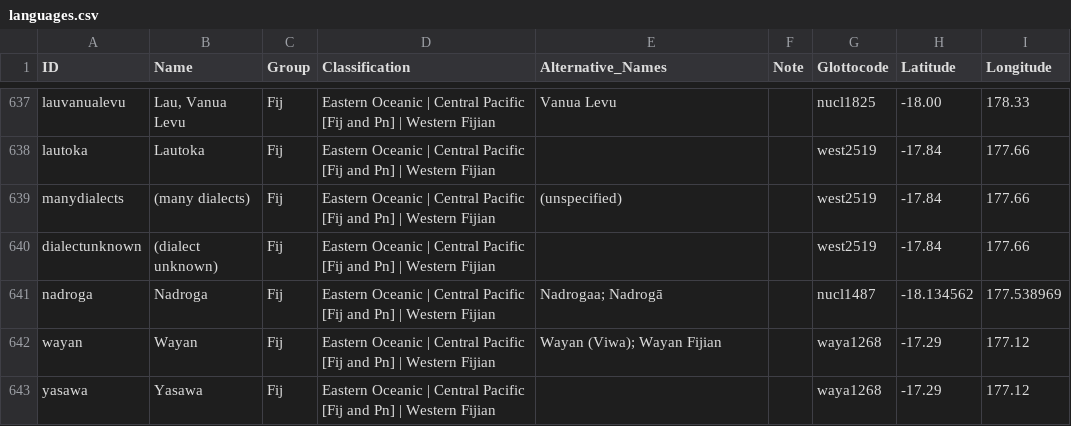
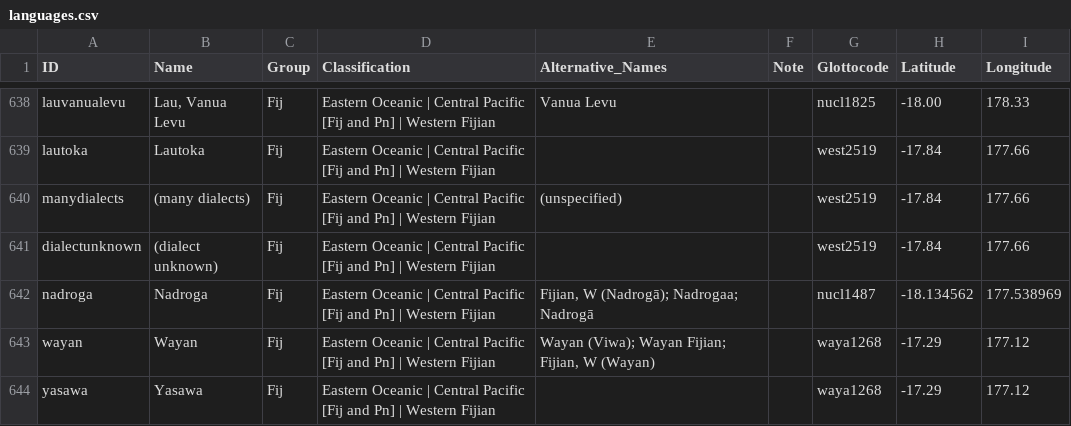
Before and after one commit to lexibank/tlopo, a CSV file: etc/languages.csv, drawn as a sheet; only a part is shown, gaps mark what is left out; the diff covers the shown part only.

Commit message:
adding more spelling variants

```diff
--- a/etc/languages.csv
+++ b/etc/languages.csv
@@ -640,4 +641,4 @@ manydialects,(many dialects),Fij,Eastern Oceanic | Central Pacific [Fij and Pn]
 dialectunknown,(dialect unknown),Fij,Eastern Oceanic | Central Pacific [Fij and Pn] | Western Fijian,,,west2519,-17.84,177.66
-nadroga,Nadroga,Fij,Eastern Oceanic | Central Pacific [Fij and Pn] | Western Fijian,Nadrogaa; Nadrogā,,nucl1487,-18.134562,177.538969
-wayan,Wayan,Fij,Eastern Oceanic | Central Pacific [Fij and Pn] | Western Fijian,Wayan (Viwa); Wayan Fijian,,waya1268,-17.29,177.12
+nadroga,Nadroga,Fij,Eastern Oceanic | Central Pacific [Fij and Pn] | Western Fijian,"Fijian, W (Nadrogā); Nadrogaa; Nadrogā",,nucl1487,-18.134562,177.538969
+wayan,Wayan,Fij,Eastern Oceanic | Central Pacific [Fij and Pn] | Western Fijian,"Wayan (Viwa); Wayan Fijian; Fijian, W (Wayan)",,waya1268,-17.29,177.12
 yasawa,Yasawa,Fij,Eastern Oceanic | Central Pacific [Fij and Pn] | Western Fijian,,,waya1268,-17.29,177.12
```
Also changed, not shown: 1 added row and 34 edited cells elsewhere in this file.
